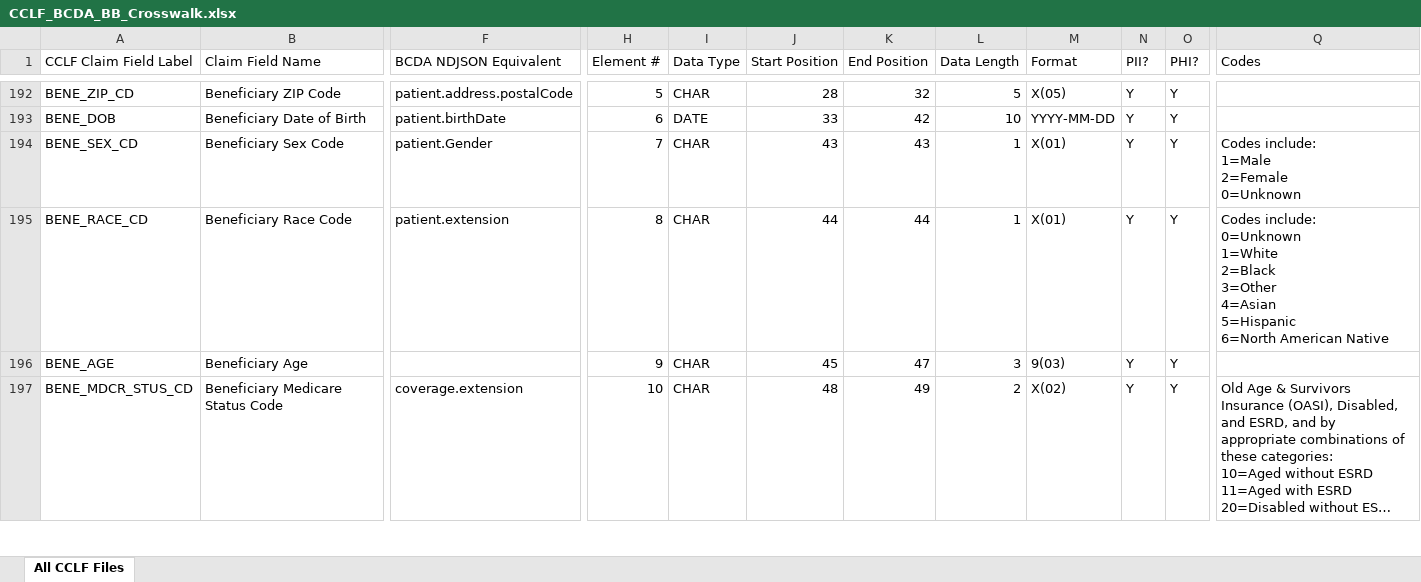
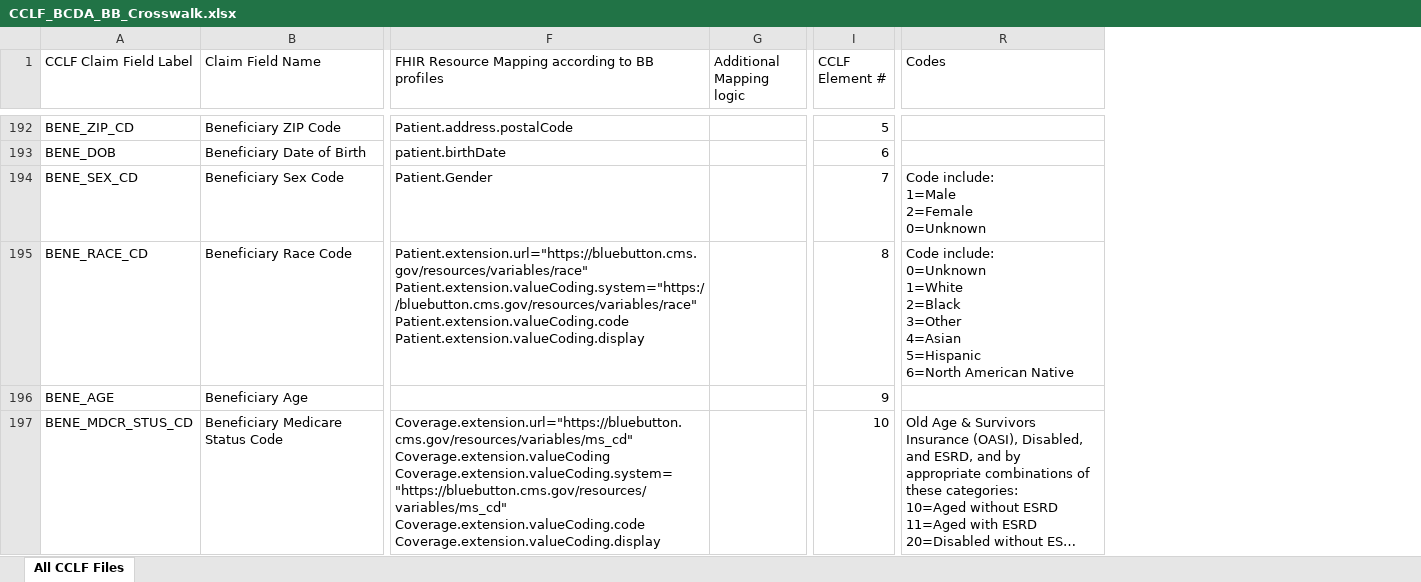
Before and after one commit to CMSgov/bcda-static-site, an Excel workbook: assets/data/CCLF_BCDA_BB_Crosswalk.xlsx, sheet All CCLF Files, drawn as a sheet; only a part is shown, gaps mark what is left out; long unchanged cells end in …; values as stored, in another font and other column widths than the file's, no cell formats; removed rows and columns are numbered as before the commit, all else as after; ↵ is a line break in a cell; the diff covers the shown part only; the diff names each change by its address in the sheet, - before the commit and + after, or states it on an @@ line.

Commit message:
Replaced old Data Dictionary with Version 2 File

```diff
--- a/assets/data/CCLF_BCDA_BB_Crosswalk.xlsx (sheet All CCLF Files)
+++ b/assets/data/CCLF_BCDA_BB_Crosswalk.xlsx (sheet All CCLF Files)
-column F (BCDA NDJSON Equivalent), rows 192-197: patient.address.postalCode | patient.birthDate | patient.Gender | patient.extension |  | coverage.extension
+column F, row 1: FHIR Resource Mapping according to BB profiles; rows 192-197: Patient.address.postalCode | patient.birthDate | Patient.Gender | Patient.extension.url="https://bluebutton.cms.gov/resources/variables/race" ↵ Patient.extension.valueCoding.system="https://bluebutton.cms.gov/resources/variables/race" ↵ Patient.extension.valueCoding.code ↵ Patient.extension.valueCoding.display |  | Coverage.extension.url="https://bluebutton.cms.gov/resources/variables/ms_cd" ↵ Coverage.extension.valueCoding ↵ Coverage.extension.valueCoding.system="https://bluebutton.cms.gov/resources/variables/ms_cd" ↵ Coverage.extension.valueCoding.code ↵ Coverage.extension.valueCoding.display
+column G (Additional Mapping logic), empty
-column I (Data Type), rows 192-197: CHAR | DATE | CHAR | CHAR | CHAR | CHAR
@@ column J (Start Position) hidden, rows 192-197: 28 | 33 | 43 | 44 | 45 | 48 @@
@@ column K (End Position) hidden, rows 192-197: 32 | 42 | 43 | 44 | 47 | 49 @@
@@ column L (Data Length) hidden, rows 192-197: 5 | 10 | 1 | 1 | 3 | 2 @@
@@ column M (Format) hidden, rows 192-197: X(05) | YYYY-MM-DD | X(01) | X(01) | 9(03) | X(02) @@
@@ column N (PII?) hidden, rows 192-197: all Y @@
@@ column O (PHI?) hidden, rows 192-197: all Y @@
-I1: Element #
+I1: CCLF ↵ Element #
-R194 (Codes): Codes include: ↵ 1=Male ↵ 2=Female ↵ 0=Unknown
+R194 (Codes): Code include: ↵ 1=Male ↵ 2=Female ↵ 0=Unknown
-R195 (Codes): Codes include: ↵ 0=Unknown…
+R195 (Codes): Code include: ↵ 0=Unknown…
```
Also changed, not shown: 29 edited cells elsewhere in this sheet, cell formats, hidden cells.
